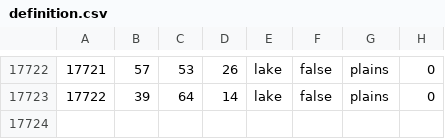
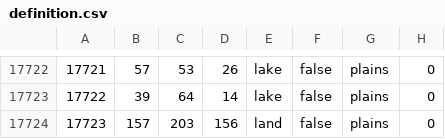
Before and after one commit to fire-bando/HellFirePenisula_DynamicKorea, a CSV file: map/definition.csv, drawn as a sheet; only a part is shown, gaps mark what is left out; the diff names each change by its address in the sheet, - before the commit and + after, or states it on an @@ line.

```diff
--- a/map/definition.csv
+++ b/map/definition.csv
+row 17724: 17723 | 157 | 203 | 156 | land | false | plains | 0
```
Also changed, not shown: 17 other files.
